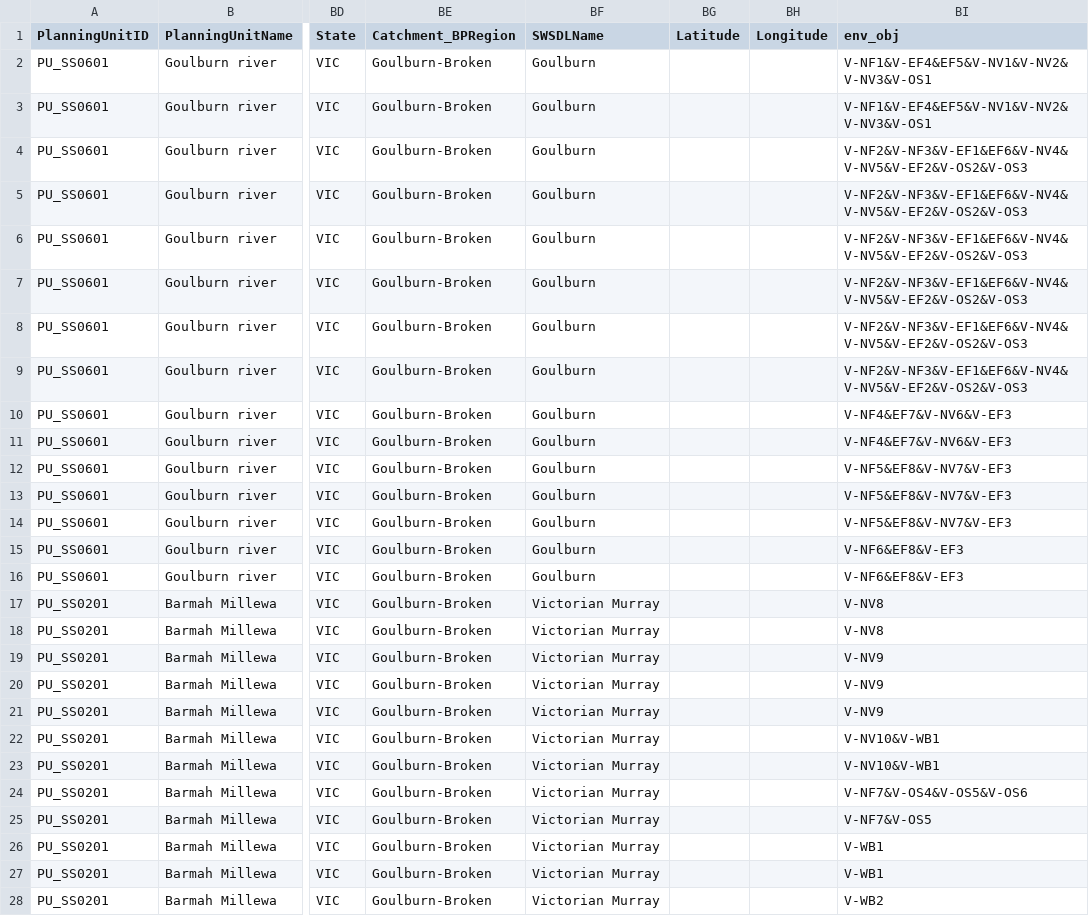
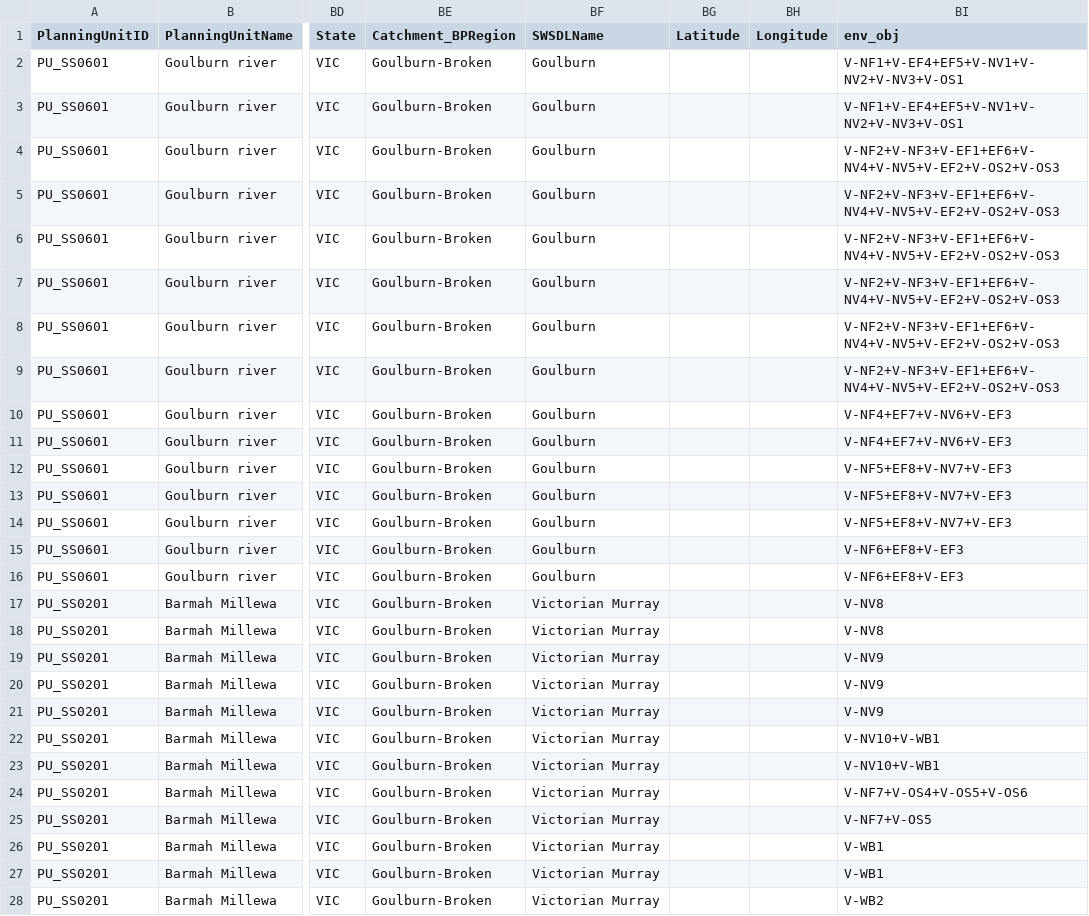
Before and after one commit to MDBAuth/EWR_tool, a CSV file: py_ewr/parameter_metadata/parameter_sheet_GBCMA_dev.csv, drawn as a sheet; only a part is shown, gaps mark what is left out; the diff names each change by its address in the sheet, - before the commit and + after, or states it on an @@ line.

```diff
--- a/py_ewr/parameter_metadata/parameter_sheet_GBCMA_dev.csv
+++ b/py_ewr/parameter_metadata/parameter_sheet_GBCMA_dev.csv
-BI2:BI3 (env_obj): V-NF1&V-EF4&EF5&V-NV1&V-NV2&V-NV3&V-OS1
+BI2:BI3 (env_obj): V-NF1+V-EF4+EF5+V-NV1+V-NV2+V-NV3+V-OS1
-BI4:BI9 (env_obj): V-NF2&V-NF3&V-EF1&EF6&V-NV4&V-NV5&V-EF2&V-OS2&V-OS3
+BI4:BI9 (env_obj): V-NF2+V-NF3+V-EF1+EF6+V-NV4+V-NV5+V-EF2+V-OS2+V-OS3
-BI10:BI11 (env_obj): V-NF4&EF7&V-NV6&V-EF3
+BI10:BI11 (env_obj): V-NF4+EF7+V-NV6+V-EF3
-BI12:BI14 (env_obj): V-NF5&EF8&V-NV7&V-EF3
+BI12:BI14 (env_obj): V-NF5+EF8+V-NV7+V-EF3
-BI15:BI16 (env_obj): V-NF6&EF8&V-EF3
+BI15:BI16 (env_obj): V-NF6+EF8+V-EF3
-BI22:BI23 (env_obj): V-NV10&V-WB1
+BI22:BI23 (env_obj): V-NV10+V-WB1
-BI24 (env_obj): V-NF7&V-OS4&V-OS5&V-OS6
+BI24 (env_obj): V-NF7+V-OS4+V-OS5+V-OS6
-BI25 (env_obj): V-NF7&V-OS5
+BI25 (env_obj): V-NF7+V-OS5
```
Also changed, not shown: py_ewr/parameter_metadata/objective_reference_GBCMA_dev.csv.
